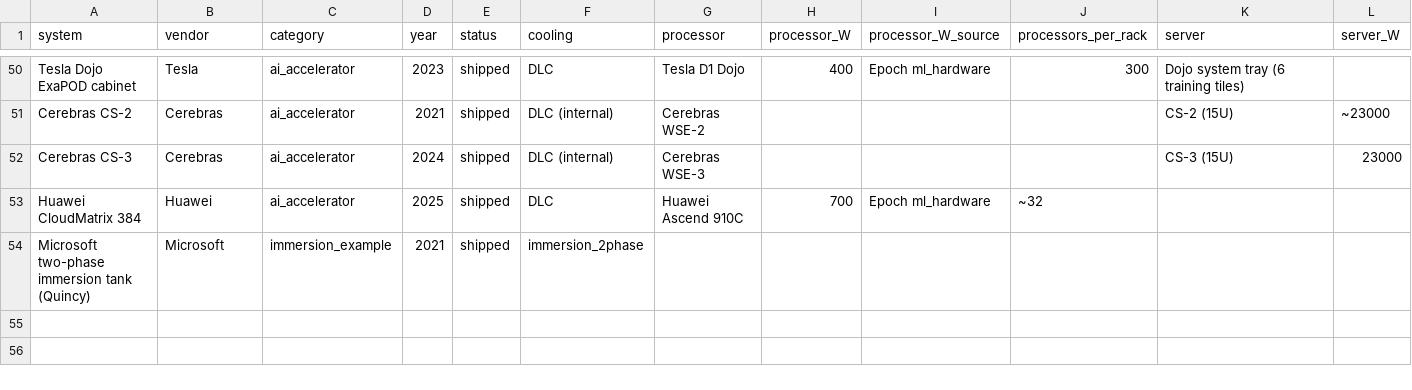
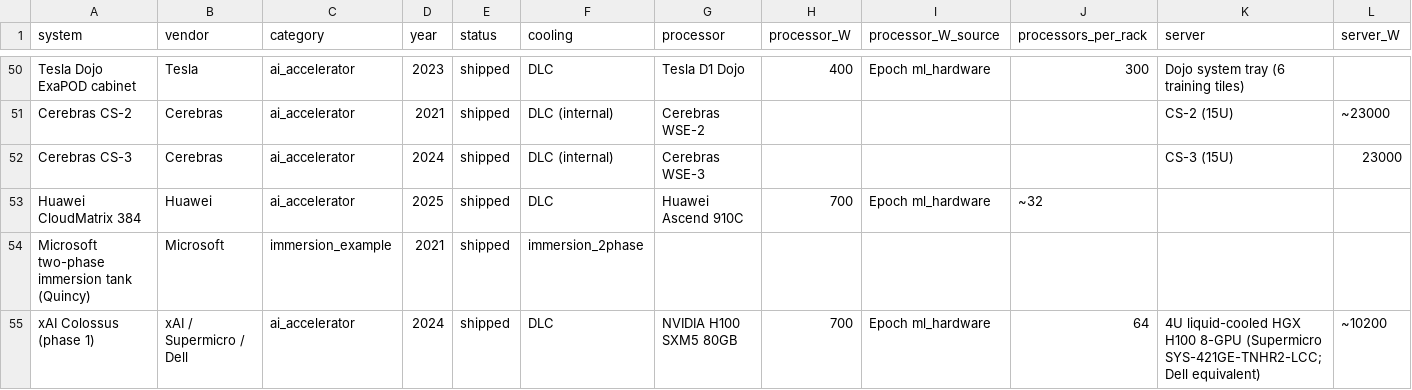
Before and after one commit to vaaniarora/Water_Sustainability, a CSV file: Cooling_Wall/Data/generated/racks.csv, drawn as a sheet; only a part is shown, gaps mark what is left out; rows hold the shown columns only; the diff names each change by its address in the sheet, - before the commit and + after, or states it on an @@ line.

```diff
--- a/Cooling_Wall/Data/generated/racks.csv
+++ b/Cooling_Wall/Data/generated/racks.csv
+row 55: xAI Colossus (phase 1) | xAI / Supermicro / Dell | ai_accelerator | 2024 | shipped | DLC | NVIDIA H100 SXM5 80GB | 700 | Epoch ml_hardware | 64 | 4U liquid-cooled HGX H100 8-GPU (Supermicro SYS-421GE-TNHR2-LCC; Dell equivalent) | ~10200
```
Also changed, not shown: 38 other files.
